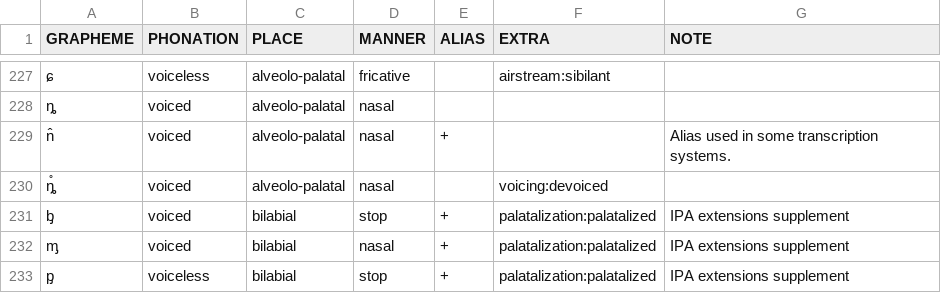
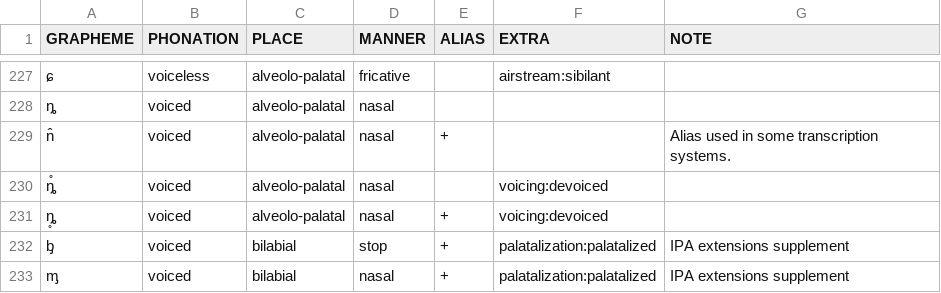
Before and after one commit to cldf-clts/clts, a TSV file: pkg/transcriptionsystems/bipa/consonants.tsv, drawn as a sheet; only a part is shown, gaps mark what is left out; the shorter side is filled out with more unchanged rows; the diff names each change by its address in the sheet, - before the commit and + after, or states it on an @@ line.

```diff
--- a/pkg/transcriptionsystems/bipa/consonants.tsv
+++ b/pkg/transcriptionsystems/bipa/consonants.tsv
+row 231: ȵ̥ | voiced | alveolo-palatal | nasal | + | voicing:devoiced
```
Also changed, not shown: pkg/transcriptionsystems/bipa/markers.tsv.
